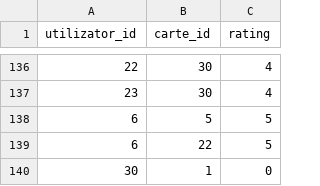
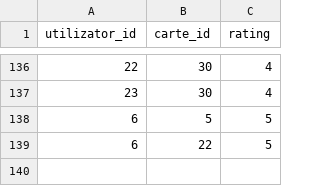
Before and after one commit to anamaria066/biblioteca, a CSV file: backend/recenzii.csv, drawn as a sheet; only a part is shown, gaps mark what is left out; the diff names each change by its address in the sheet, - before the commit and + after, or states it on an @@ line.

```diff
--- a/backend/recenzii.csv
+++ b/backend/recenzii.csv
-row 140: 30 | 1 | 0
```
Also changed, not shown: backend/matrice_rating.csv, 18 other files.
